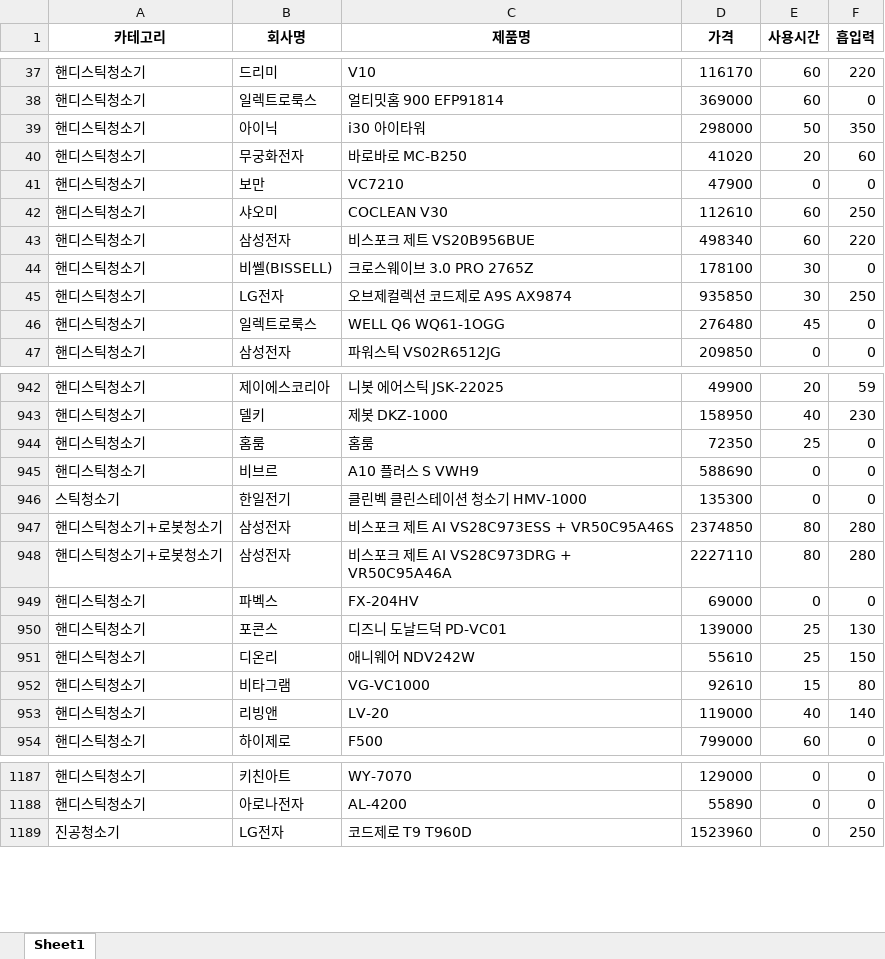
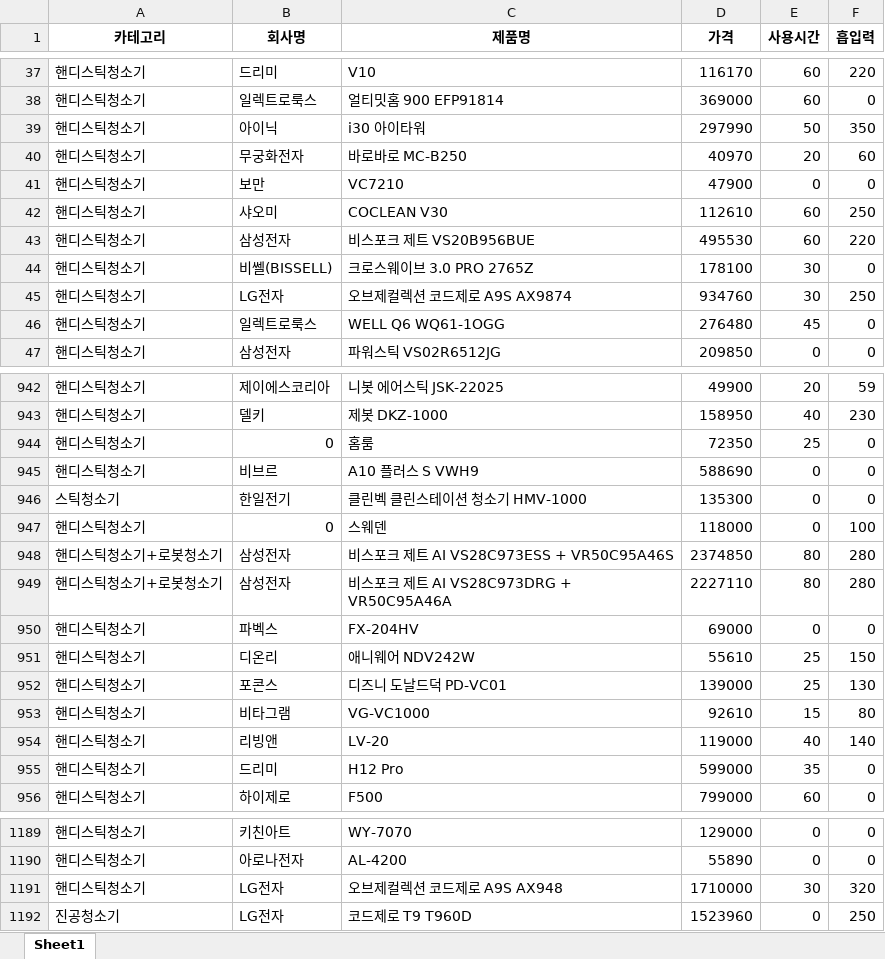
Before and after one commit to KangJeoungMi/Bigdata-analysis-2024, an Excel workbook: DAY08/data/2_danawa_data_final.xlsx, sheet Sheet1, drawn as a sheet; only a part is shown, gaps mark what is left out; values as stored, in another font and other column widths than the file's, no borders; the diff covers the shown part only; the diff names each change by its address in the sheet, - before the commit and + after, or states it on an @@ line.

```diff
--- a/DAY08/data/2_danawa_data_final.xlsx (sheet Sheet1)
+++ b/DAY08/data/2_danawa_data_final.xlsx (sheet Sheet1)
-D39 (가격): 298000
+D39 (가격): 297990
-D40 (가격): 41020
+D40 (가격): 40970
-D43 (가격): 498340
+D43 (가격): 495530
-D45 (가격): 935850
+D45 (가격): 934760
-B944 (회사명): 홈룸
+B944 (회사명): 0
+row 947: 핸디스틱청소기 | 0 | 스웨덴 | 118000 | 0 | 100
+row 955: 핸디스틱청소기 | 드리미 | H12 Pro | 599000 | 35 | 0
+row 1191: 핸디스틱청소기 | LG전자 | 오브제컬렉션 코드제로 A9S AX948 | 1710000 | 30 | 320
```
Also changed, not shown: 8 moved rows and 136 edited cells elsewhere in this sheet, DAY08/data/다나와_무선청소기_결과.xlsx, DAY08/data/다나와_무선청소기_전처리결과.xlsx, 1 other file.
